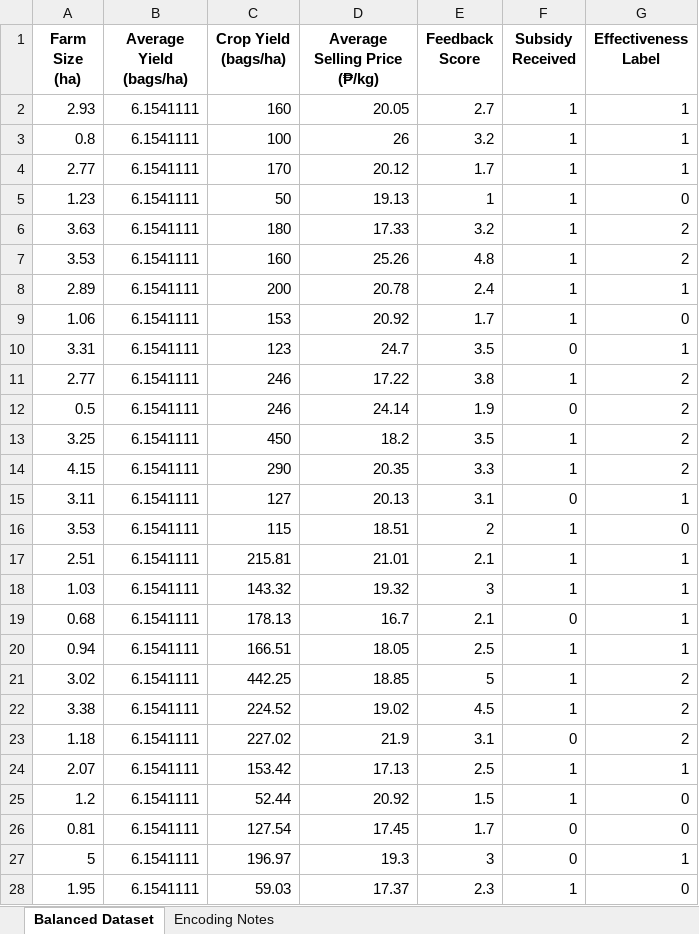
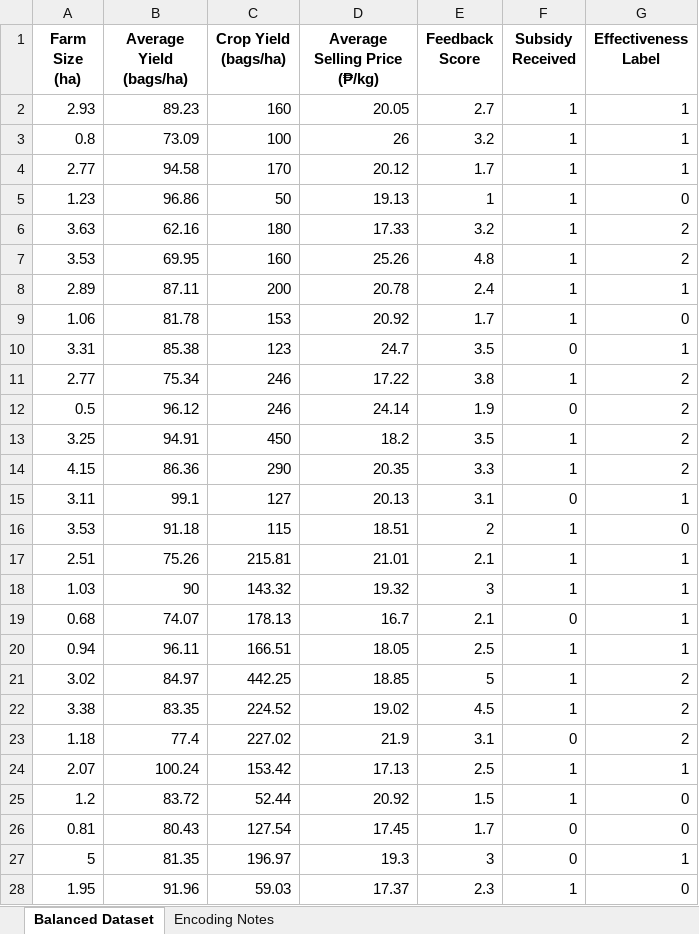
Before and after one commit to Maki01-Bun/effectiveness, an Excel workbook: datasets/subsidy_dataset_updated.xlsx, sheet Balanced Dataset, drawn as a sheet; only a part is shown; values as stored, in another font and other column widths than the file's, no borders; the diff covers the shown part only; the diff names each change by its address in the sheet, - before the commit and + after, or states it on an @@ line.

```diff
--- a/datasets/subsidy_dataset_updated.xlsx (sheet Balanced Dataset)
+++ b/datasets/subsidy_dataset_updated.xlsx (sheet Balanced Dataset)
-B2 (Average Yield (bags/ha)): 6.1541111
+B2 (Average Yield (bags/ha)): 89.23
-B3 (Average Yield (bags/ha)): 6.1541111
+B3 (Average Yield (bags/ha)): 73.09
-B4 (Average Yield (bags/ha)): 6.1541111
+B4 (Average Yield (bags/ha)): 94.58
-B5 (Average Yield (bags/ha)): 6.1541111
+B5 (Average Yield (bags/ha)): 96.86
-B6 (Average Yield (bags/ha)): 6.1541111
+B6 (Average Yield (bags/ha)): 62.16
-B7 (Average Yield (bags/ha)): 6.1541111
+B7 (Average Yield (bags/ha)): 69.95
-B8 (Average Yield (bags/ha)): 6.1541111
+B8 (Average Yield (bags/ha)): 87.11
-B9 (Average Yield (bags/ha)): 6.1541111
+B9 (Average Yield (bags/ha)): 81.78
-B10 (Average Yield (bags/ha)): 6.1541111
+B10 (Average Yield (bags/ha)): 85.38
-B11 (Average Yield (bags/ha)): 6.1541111
+B11 (Average Yield (bags/ha)): 75.34
-B12 (Average Yield (bags/ha)): 6.1541111
+B12 (Average Yield (bags/ha)): 96.12
-B13 (Average Yield (bags/ha)): 6.1541111
+B13 (Average Yield (bags/ha)): 94.91
-B14 (Average Yield (bags/ha)): 6.1541111
+B14 (Average Yield (bags/ha)): 86.36
-B15 (Average Yield (bags/ha)): 6.1541111
+B15 (Average Yield (bags/ha)): 99.1
-B16 (Average Yield (bags/ha)): 6.1541111
+B16 (Average Yield (bags/ha)): 91.18
-B17 (Average Yield (bags/ha)): 6.1541111
+B17 (Average Yield (bags/ha)): 75.26
-B18 (Average Yield (bags/ha)): 6.1541111
+B18 (Average Yield (bags/ha)): 90
-B19 (Average Yield (bags/ha)): 6.1541111
+B19 (Average Yield (bags/ha)): 74.07
-B20 (Average Yield (bags/ha)): 6.1541111
+B20 (Average Yield (bags/ha)): 96.11
-B21 (Average Yield (bags/ha)): 6.1541111
+B21 (Average Yield (bags/ha)): 84.97
-B22 (Average Yield (bags/ha)): 6.1541111
+B22 (Average Yield (bags/ha)): 83.35
-B23 (Average Yield (bags/ha)): 6.1541111
+B23 (Average Yield (bags/ha)): 77.4
-B24 (Average Yield (bags/ha)): 6.1541111
+B24 (Average Yield (bags/ha)): 100.24
-B25 (Average Yield (bags/ha)): 6.1541111
+B25 (Average Yield (bags/ha)): 83.72
-B26 (Average Yield (bags/ha)): 6.1541111
+B26 (Average Yield (bags/ha)): 80.43
-B27 (Average Yield (bags/ha)): 6.1541111
+B27 (Average Yield (bags/ha)): 81.35
-B28 (Average Yield (bags/ha)): 6.1541111
+B28 (Average Yield (bags/ha)): 91.96
```
Also changed, not shown: 771 edited cells elsewhere in this sheet, feature_importance.xlsx, training_metrics.xlsx, 6 other files.
